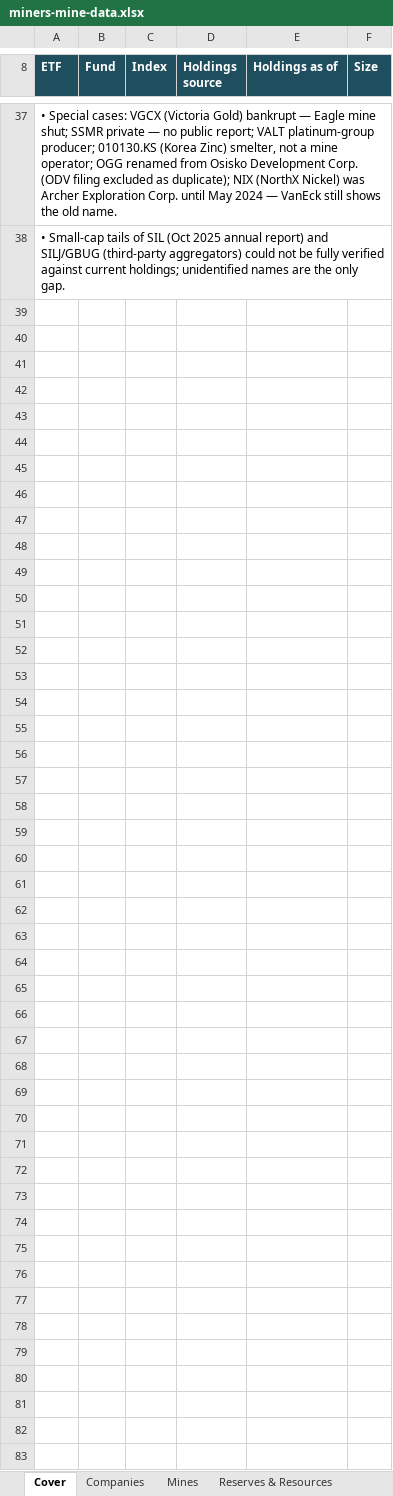
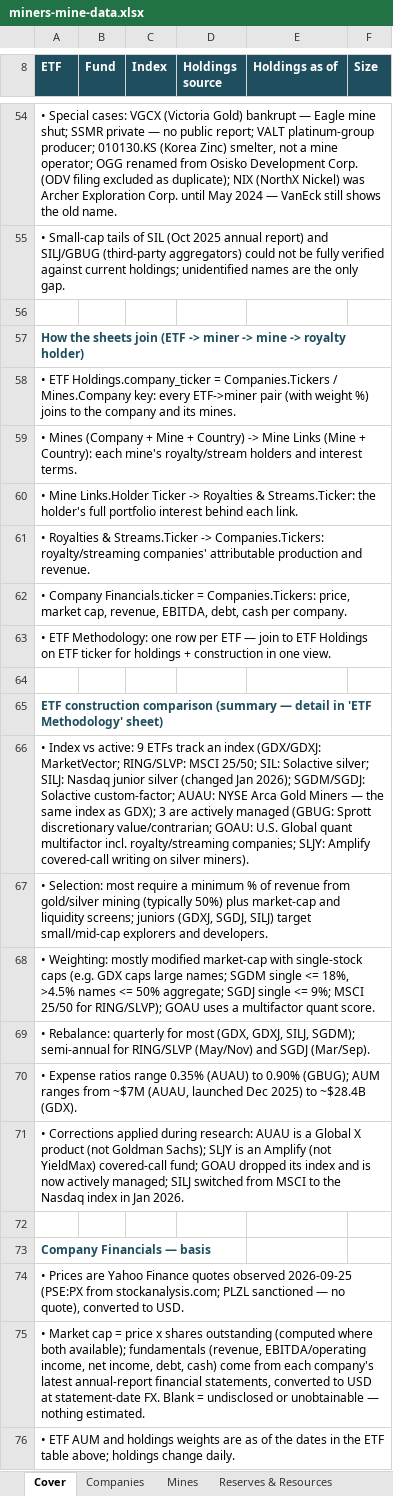
Before and after one commit to chanmainvest/gold_siiver_mines, an Excel workbook: miners-mine-data.xlsx, sheet Cover, drawn as a sheet; only a part is shown, gaps mark what is left out; values as stored, in another font and other column widths than the file's, no borders; the diff covers the shown part only; the diff names each change by its address in the sheet, - before the commit and + after, or states it on an @@ line.

Commit message:
Sync: 12-ETF expansion — 10-sheet spreadsheet, 4 new miners, financials, methodology
- Spreadsheet now 10 sheets: + ETF Holdings (549 mappings), ETF Methodology
  (12 prospectuses compared), Company Financials (209 companies)
- 4 new miners: China Gold Intl (2099.HK), Zijin (2899.HK), Philex (PX.PS), Polyus stub
- Corrections: AUAU = Global X Gold Miners; SLJY = Amplify covered-call on SILJ
- scripts/build_spreadsheet.py now drives ETF membership from data/etf/etf_holdings.csv
- data/webapp: all 10 sheet JSONs regenerated

```diff
--- a/miners-mine-data.xlsx (sheet Cover)
+++ b/miners-mine-data.xlsx (sheet Cover)
+row 56: (empty)
+row 57: How the sheets join (ETF -> miner -> mine -> royalty holder)
+row 58: • ETF Holdings.company_ticker = Companies.Tickers / Mines.Company key: every ETF->miner pair (with weight %) joins to the company and its mines.
+row 59: • Mines (Company + Mine + Country) -> Mine Links (Mine + Country): each mine's royalty/stream holders and interest terms.
+row 60: • Mine Links.Holder Ticker -> Royalties & Streams.Ticker: the holder's full portfolio interest behind each link.
+row 61: • Royalties & Streams.Ticker -> Companies.Tickers: royalty/streaming companies' attributable production and revenue.
+row 62: • Company Financials.ticker = Companies.Tickers: price, market cap, revenue, EBITDA, debt, cash per company.
+row 63: • ETF Methodology: one row per ETF — join to ETF Holdings on ETF ticker for holdings + construction in one view.
+row 64: (empty)
+row 65: ETF construction comparison (summary — detail in 'ETF Methodology' sheet)
+row 66: • Index vs active: 9 ETFs track an index (GDX/GDXJ: MarketVector; RING/SLVP: MSCI 25/50; SIL: Solactive silver; SILJ: Nasdaq junior silver (changed Jan 2026); SGDM/SGDJ: Solactive custom-factor; AUAU: NYSE Arca Gold Miners — the same index as GDX); 3 are actively managed (GBUG: Sprott discretionary value/contrarian; GOAU: U.S. Global quant multifactor incl. royalty/streaming companies; SLJY: Amplify covered-call writing on silver miners).
+row 67: • Selection: most require a minimum % of revenue from gold/silver mining (typically 50%) plus market-cap and liquidity screens; juniors (GDXJ, SGDJ, SILJ) target small/mid-cap explorers and developers.
+row 68: • Weighting: mostly modified market-cap with single-stock caps (e.g. GDX caps large names; SGDM single <= 18%, >4.5% names <= 50% aggregate; SGDJ single <= 9%; MSCI 25/50 for RING/SLVP); GOAU uses a multifactor quant score.
+row 69: • Rebalance: quarterly for most (GDX, GDXJ, SILJ, SGDM); semi-annual for RING/SLVP (May/Nov) and SGDJ (Mar/Sep).
+row 70: • Expense ratios range 0.35% (AUAU) to 0.90% (GBUG); AUM ranges from ~$7M (AUAU, launched Dec 2025) to ~$28.4B (GDX).
+row 71: • Corrections applied during research: AUAU is a Global X product (not Goldman Sachs); SLJY is an Amplify (not YieldMax) covered-call fund; GOAU dropped its index and is now actively managed; SILJ switched from MSCI to the Nasdaq index in Jan 2026.
+row 72: (empty)
+row 73: Company Financials — basis
+row 74: • Prices are Yahoo Finance quotes observed 2026-09-25 (PSE:PX from stockanalysis.com; PLZL sanctioned — no quote), converted to USD.
+row 75: • Market cap = price x shares outstanding (computed where both available); fundamentals (revenue, EBITDA/operating income, net income, debt, cash) come from each company's latest annual-report financial statements, converted to USD at statement-date FX. Blank = undisclosed or unobtainable — nothing estimated.
+row 76: • ETF AUM and holdings weights are as of the dates in the ETF table above; holdings change daily.
```
Also changed, not shown: 22 added rows, 5 removed rows and 9 edited cells elsewhere in this sheet, sheet Companies, other sheet tabs, 12 other files.
